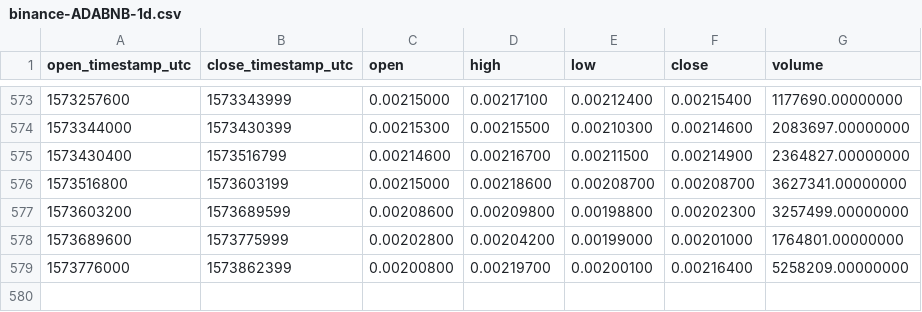
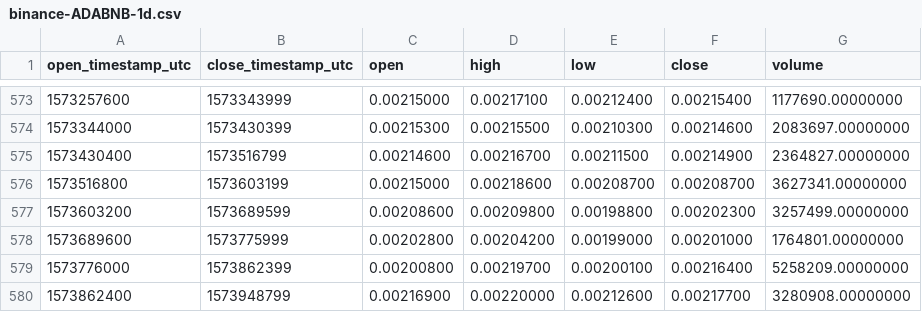
Before and after one commit to cryptobigbro/binance-ADABNB, a CSV file: binance-ADABNB-1d.csv, drawn as a sheet; only a part is shown, gaps mark what is left out; the diff names each change by its address in the sheet, - before the commit and + after, or states it on an @@ line.

Commit message:
Update OHLCV data.

```diff
--- a/binance-ADABNB-1d.csv
+++ b/binance-ADABNB-1d.csv
+row 580: 1573862400 | 1573948799 | 0.00216900 | 0.00220000 | 0.00212600 | 0.00217700 | 3280908.00000000
```
Also changed, not shown: 1 other file.
